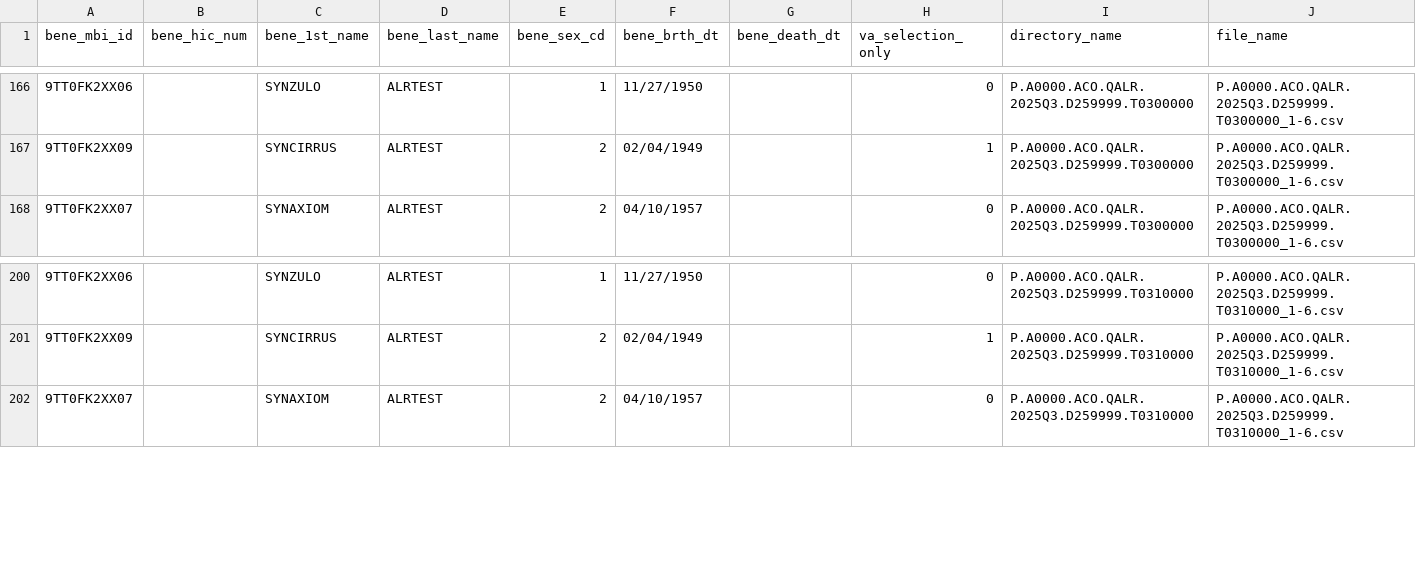
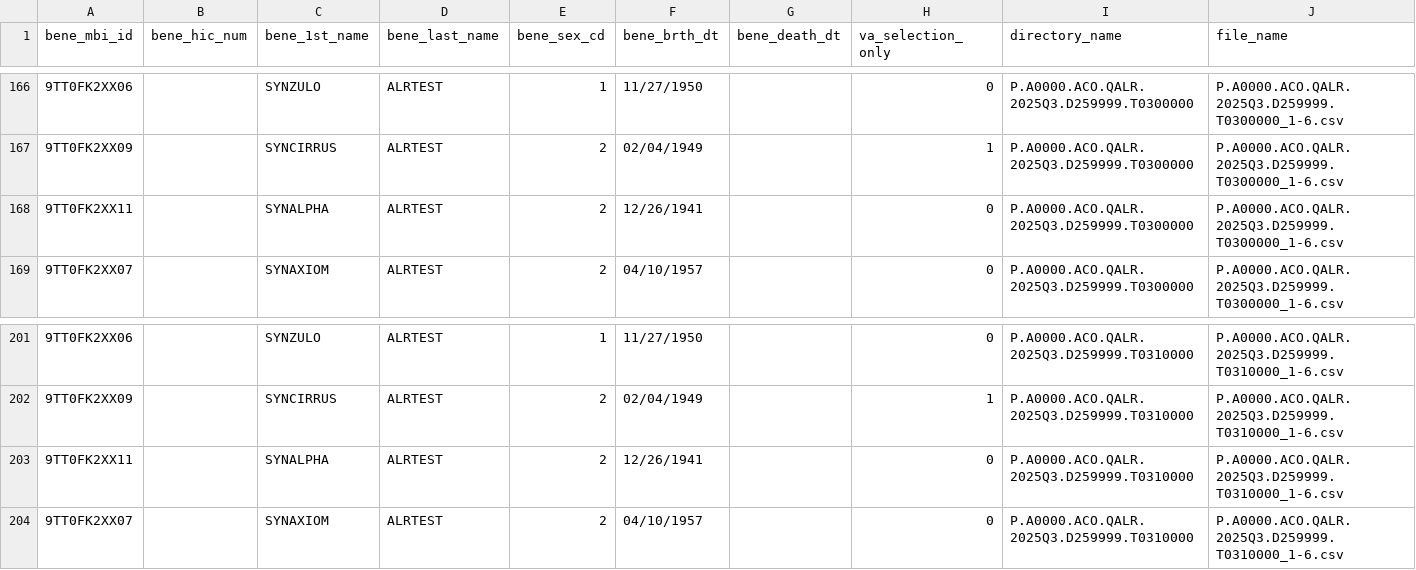
Before and after one commit to tuva-health/cms_alr_connector, a CSV file: integration_tests/seeds/aalr6_beneficiaries_assignable_or_voluntary.csv, drawn as a sheet; only a part is shown, gaps mark what is left out.

```diff
--- a/integration_tests/seeds/aalr6_beneficiaries_assignable_or_voluntary.csv
+++ b/integration_tests/seeds/aalr6_beneficiaries_assignable_or_voluntary.csv
@@ -167,2 +167,3 @@ bene_mbi_id,bene_hic_num,bene_1st_name,bene_last_name,bene_sex_cd,bene_brth_dt,b
 9TT0FK2XX09,,SYNCIRRUS,ALRTEST,2,02/04/1949,,1,P.A0000.ACO.QALR.2025Q3.D259999.T0300000,P.A0000.ACO.QALR.2025Q3.D259999.T0300000_1-6.csv
+9TT0FK2XX11,,SYNALPHA,ALRTEST,2,12/26/1941,,0,P.A0000.ACO.QALR.2025Q3.D259999.T0300000,P.A0000.ACO.QALR.2025Q3.D259999.T0300000_1-6.csv
 9TT0FK2XX07,,SYNAXIOM,ALRTEST,2,04/10/1957,,0,P.A0000.ACO.QALR.2025Q3.D259999.T0300000,P.A0000.ACO.QALR.2025Q3.D259999.T0300000_1-6.csv
@@ -201,2 +202,3 @@ bene_mbi_id,bene_hic_num,bene_1st_name,bene_last_name,bene_sex_cd,bene_brth_dt,b
 9TT0FK2XX09,,SYNCIRRUS,ALRTEST,2,02/04/1949,,1,P.A0000.ACO.QALR.2025Q3.D259999.T0310000,P.A0000.ACO.QALR.2025Q3.D259999.T0310000_1-6.csv
+9TT0FK2XX11,,SYNALPHA,ALRTEST,2,12/26/1941,,0,P.A0000.ACO.QALR.2025Q3.D259999.T0310000,P.A0000.ACO.QALR.2025Q3.D259999.T0310000_1-6.csv
 9TT0FK2XX07,,SYNAXIOM,ALRTEST,2,04/10/1957,,0,P.A0000.ACO.QALR.2025Q3.D259999.T0310000,P.A0000.ACO.QALR.2025Q3.D259999.T0310000_1-6.csv
```
Also changed, not shown: integration_tests/seeds/aalr1_assigned_beneficiaries.csv, integration_tests/seeds/aalr2_assigned_beneficiaries_tin.csv, 6 other files.
